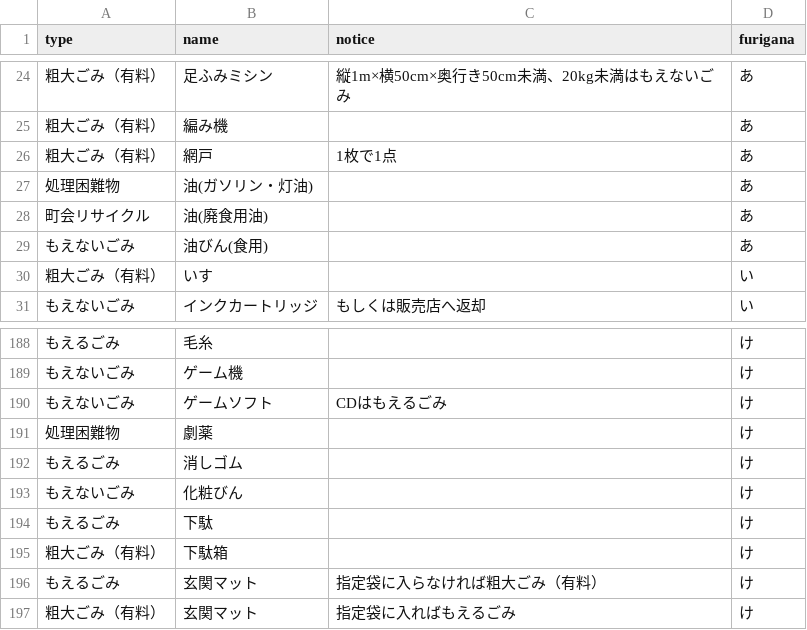
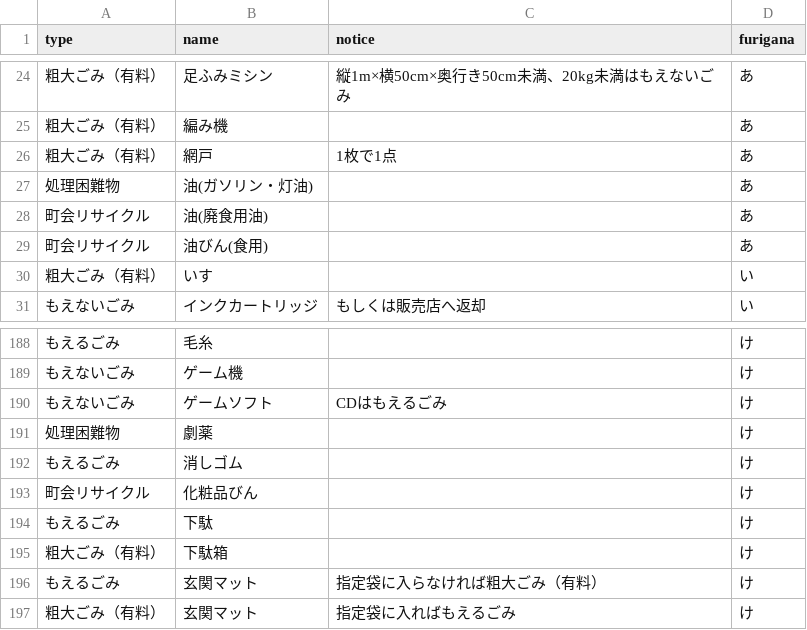
Before and after one commit to uchinada5374/5374, a CSV file: data/target.csv, drawn as a sheet; only a part is shown, gaps mark what is left out.

Commit message:
Update target.csv

```diff
--- a/data/target.csv
+++ b/data/target.csv
@@ -28,3 +28,3 @@ type,name,notice,furigana
 町会リサイクル,油(廃食用油),,あ
-もえないごみ,油びん(食用),,あ
+町会リサイクル,油びん(食用),,あ
 粗大ごみ（有料）,いす,,い
@@ -192,3 +192,3 @@ type,name,notice,furigana
 もえるごみ,消しゴム,,け
-もえないごみ,化粧びん,,け
+町会リサイクル,化粧品びん,,け
 もえるごみ,下駄,,け
```
